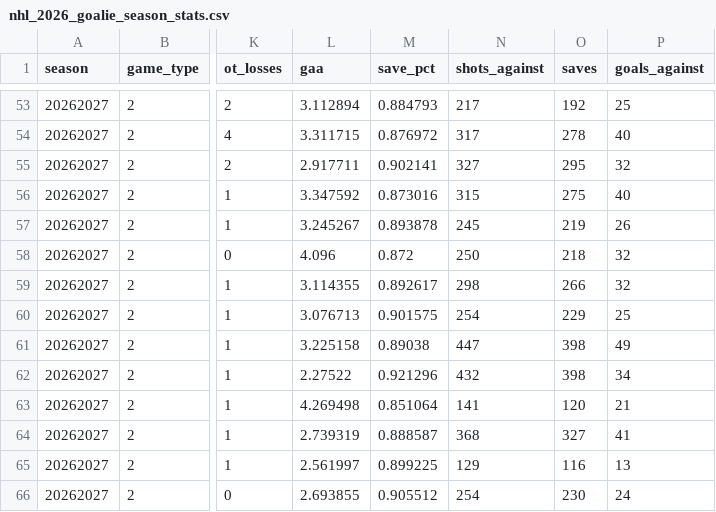
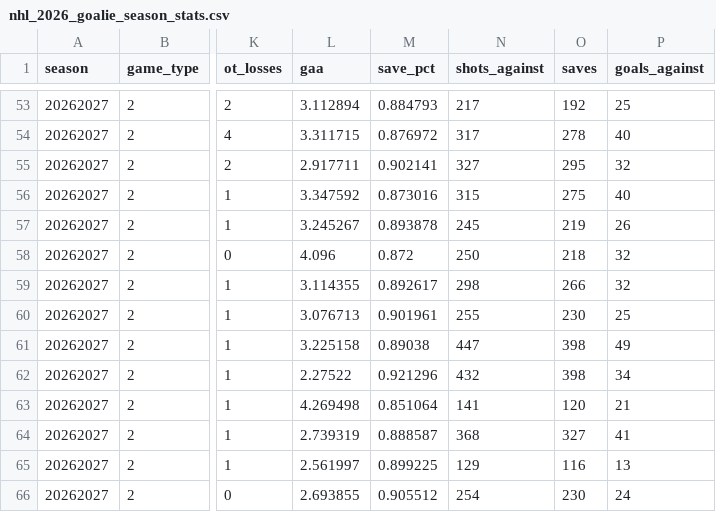
Before and after one commit to decntai1/nhl, a CSV file: data/nhl_2026_goalie_season_stats.csv, drawn as a sheet; only a part is shown, gaps mark what is left out; the diff covers the shown part only; the diff names each change by its address in the sheet, - before the commit and + after, or states it on an @@ line.

```diff
--- a/data/nhl_2026_goalie_season_stats.csv
+++ b/data/nhl_2026_goalie_season_stats.csv
-M60 (save_pct): 0.901575
+M60 (save_pct): 0.901961
-N60 (shots_against): 254
+N60 (shots_against): 255
-O60 (saves): 229
+O60 (saves): 230
```
Also changed, not shown: 1 added row and 30 edited cells elsewhere in this file, data/nhl_2026_goalie_game_stats.csv, data/nhl_2026_goals.csv, 7 other files.
